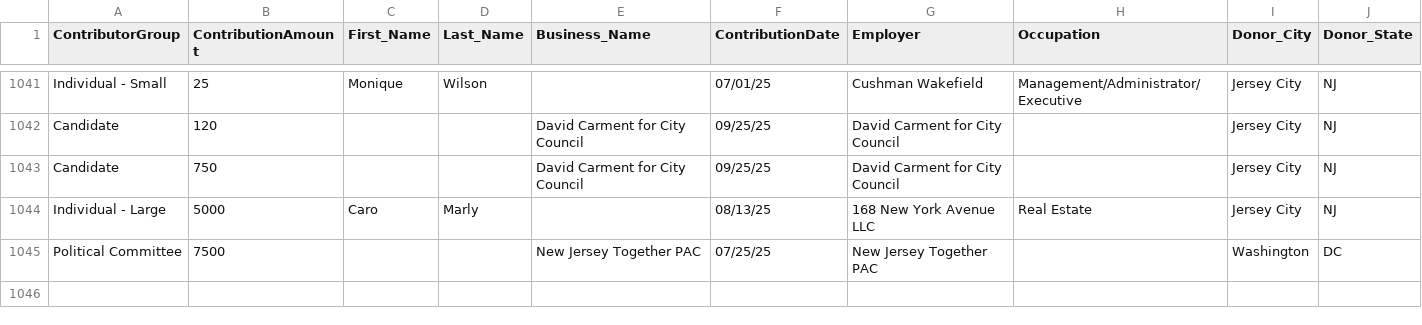
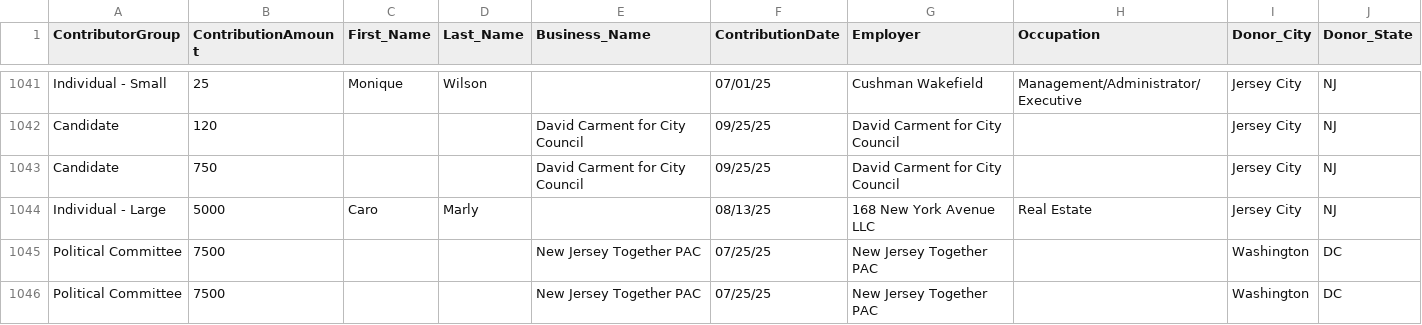
Before and after one commit to koensantos/ali_pay2play_website, a CSV file: backend/cleaning_scripts/output/Bill_O'Dea_combined_contributions.csv, drawn as a sheet; only a part is shown, gaps mark what is left out.

```diff
--- a/backend/cleaning_scripts/output/Bill_O'Dea_combined_contributions.csv
+++ b/backend/cleaning_scripts/output/Bill_O'Dea_combined_contributions.csv
@@ -1045 +1045,2 @@ Individual - Large,5000,Caro,Marly,,08/13/25,168 New York Avenue LLC,Real Estate
 Political Committee,7500,,,New Jersey Together PAC,07/25/25,New Jersey Together PAC,,Washington,DC
+Political Committee,7500,,,New Jersey Together PAC,07/25/25,New Jersey Together PAC,,Washington,DC
```
Also changed, not shown: 2 other files.
